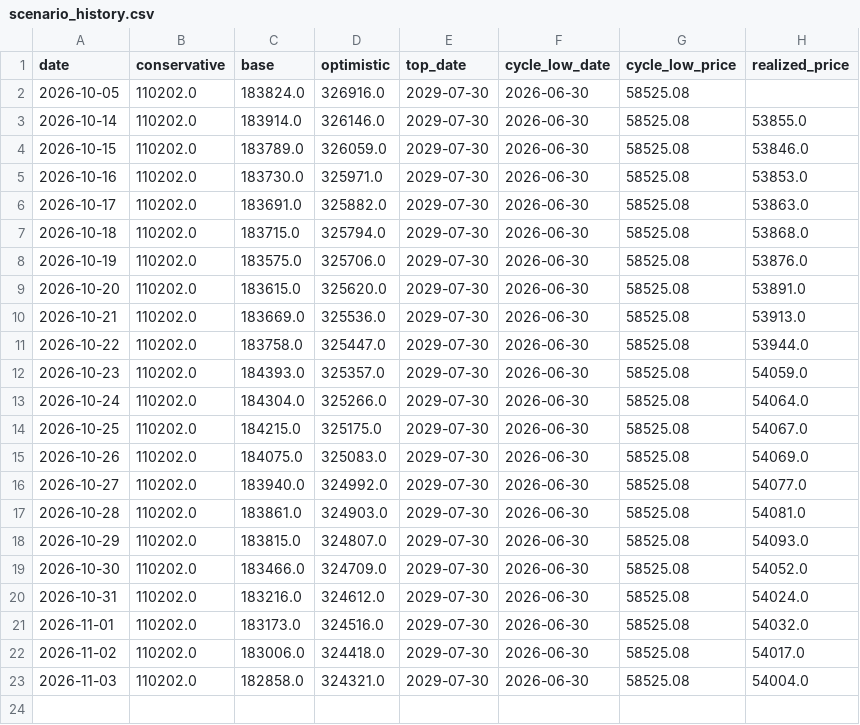
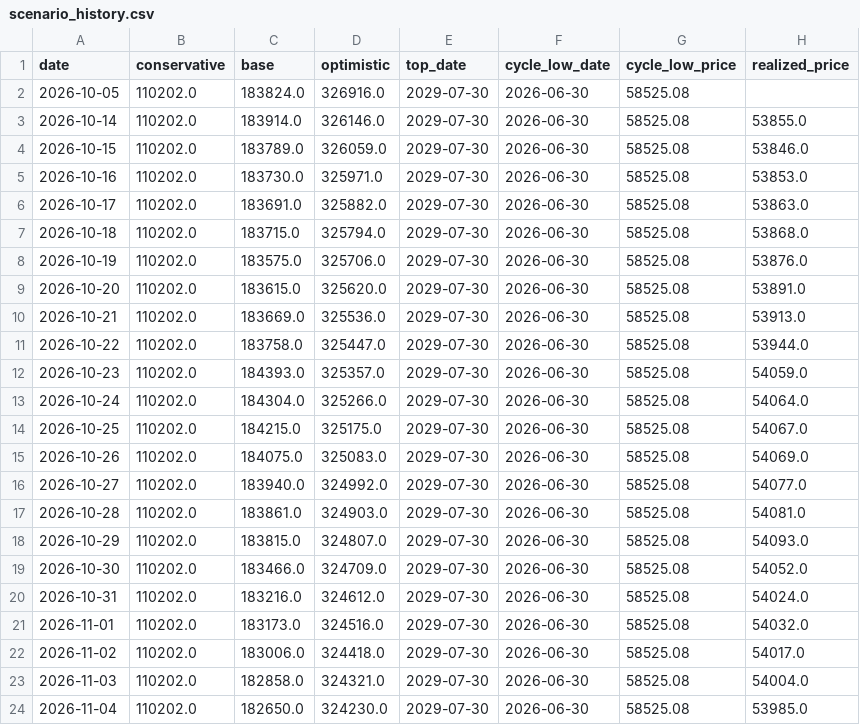
Before and after one commit to North7/tidemark, a CSV file: data/scenario_history.csv, drawn as a sheet; the diff names each change by its address in the sheet, - before the commit and + after, or states it on an @@ line.

```diff
--- a/data/scenario_history.csv
+++ b/data/scenario_history.csv
+row 24: 2026-11-04 | 110202.0 | 182650.0 | 324230.0 | 2029-07-30 | 2026-06-30 | 58525.08 | 53985.0
```
Also changed, not shown: data/indicators.csv, data/raw/coinmetrics.csv, 16 other files.
